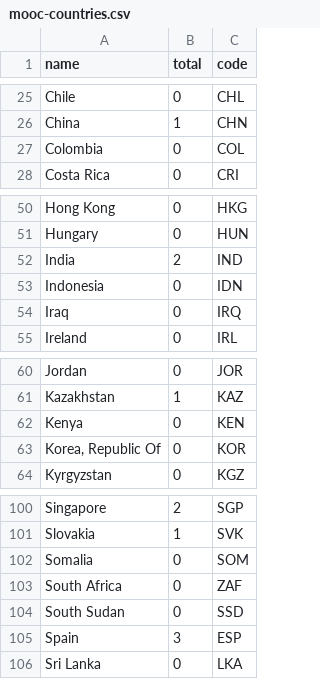
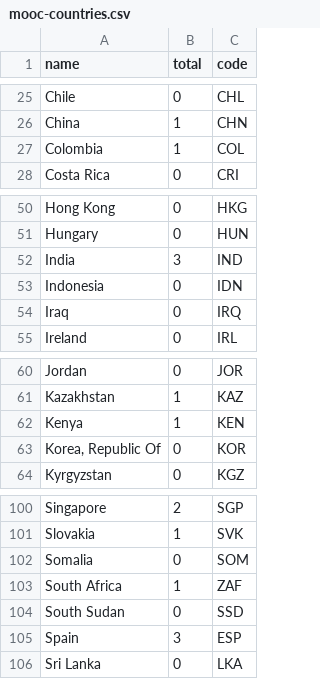
Before and after one commit to ivarrh/ivarrh.github.io, a CSV file: assets/html/mooc-countries.csv, drawn as a sheet; only a part is shown, gaps mark what is left out.

Commit message:
updated countries

```diff
--- a/assets/html/mooc-countries.csv
+++ b/assets/html/mooc-countries.csv
@@ -26,3 +26,3 @@ Chile,0,CHL
 China,1,CHN
-Colombia,0,COL
+Colombia,1,COL
 Costa Rica,0,CRI
@@ -51,3 +51,3 @@ Hong Kong,0,HKG
 Hungary,0,HUN
-India,2,IND
+India,3,IND
 Indonesia,0,IDN
@@ -61,3 +61,3 @@ Jordan,0,JOR
 Kazakhstan,1,KAZ
-Kenya,0,KEN
+Kenya,1,KEN
 "Korea, Republic Of",0,KOR
@@ -102,3 +102,3 @@ Slovakia,1,SVK
 Somalia,0,SOM
-South Africa,0,ZAF
+South Africa,1,ZAF
 South Sudan,0,SSD
```
